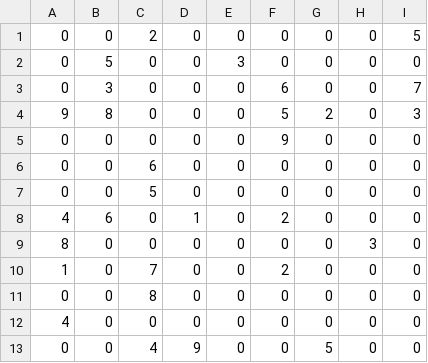
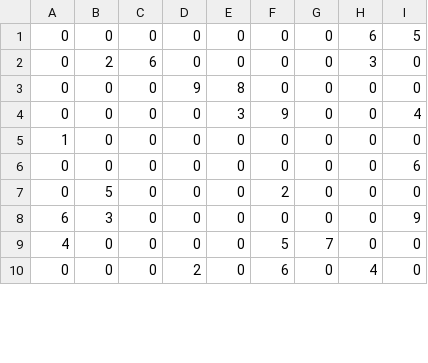
Before and after one commit to uditpd3000/SAT-SudokuPair, a CSV file: sudoku-generator/output.csv, drawn as a sheet; only a part is shown; the diff covers the shown part only.

```diff
--- a/sudoku-generator/output.csv
+++ b/sudoku-generator/output.csv
@@ -1,13 +1,10 @@
-0,0,2,0,0,0,0,0,5
-0,5,0,0,3,0,0,0,0
-0,3,0,0,0,6,0,0,7
-9,8,0,0,0,5,2,0,3
-0,0,0,0,0,9,0,0,0
-0,0,6,0,0,0,0,0,0
-0,0,5,0,0,0,0,0,0
-4,6,0,1,0,2,0,0,0
-8,0,0,0,0,0,0,3,0
-1,0,7,0,0,2,0,0,0
-0,0,8,0,0,0,0,0,0
-4,0,0,0,0,0,0,0,0
-0,0,4,9,0,0,5,0,0
+0,0,0,0,0,0,0,6,5
+0,2,6,0,0,0,0,3,0
+0,0,0,9,8,0,0,0,0
+0,0,0,0,3,9,0,0,4
+1,0,0,0,0,0,0,0,0
+0,0,0,0,0,0,0,0,6
+0,5,0,0,0,2,0,0,0
+6,3,0,0,0,0,0,0,9
+4,0,0,0,0,5,7,0,0
+0,0,0,2,0,6,0,4,0
```
Also changed, not shown: 4 added rows, 1 removed row and 14 edited cells elsewhere in this file, sudoku-solver/input.csv, 7 other files.
